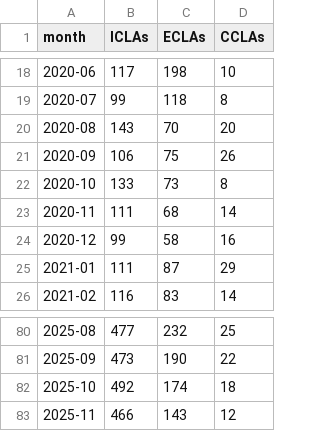
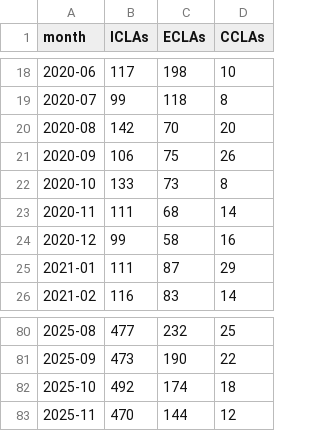
Before and after one commit to linuxfoundation/easycla, a CSV file: cla-backend-go/signature_monthly_report.csv, drawn as a sheet; only a part is shown, gaps mark what is left out.

```diff
--- a/cla-backend-go/signature_monthly_report.csv
+++ b/cla-backend-go/signature_monthly_report.csv
@@ -19,3 +19,3 @@ month;ICLAs;ECLAs;CCLAs
 2020-07;99;118;8
-2020-08;143;70;20
+2020-08;142;70;20
 2020-09;106;75;26
@@ -82,2 +82,2 @@ month;ICLAs;ECLAs;CCLAs
 2025-10;492;174;18
-2025-11;466;143;12
+2025-11;470;144;12
```
Also changed, not shown: 1 other file.
